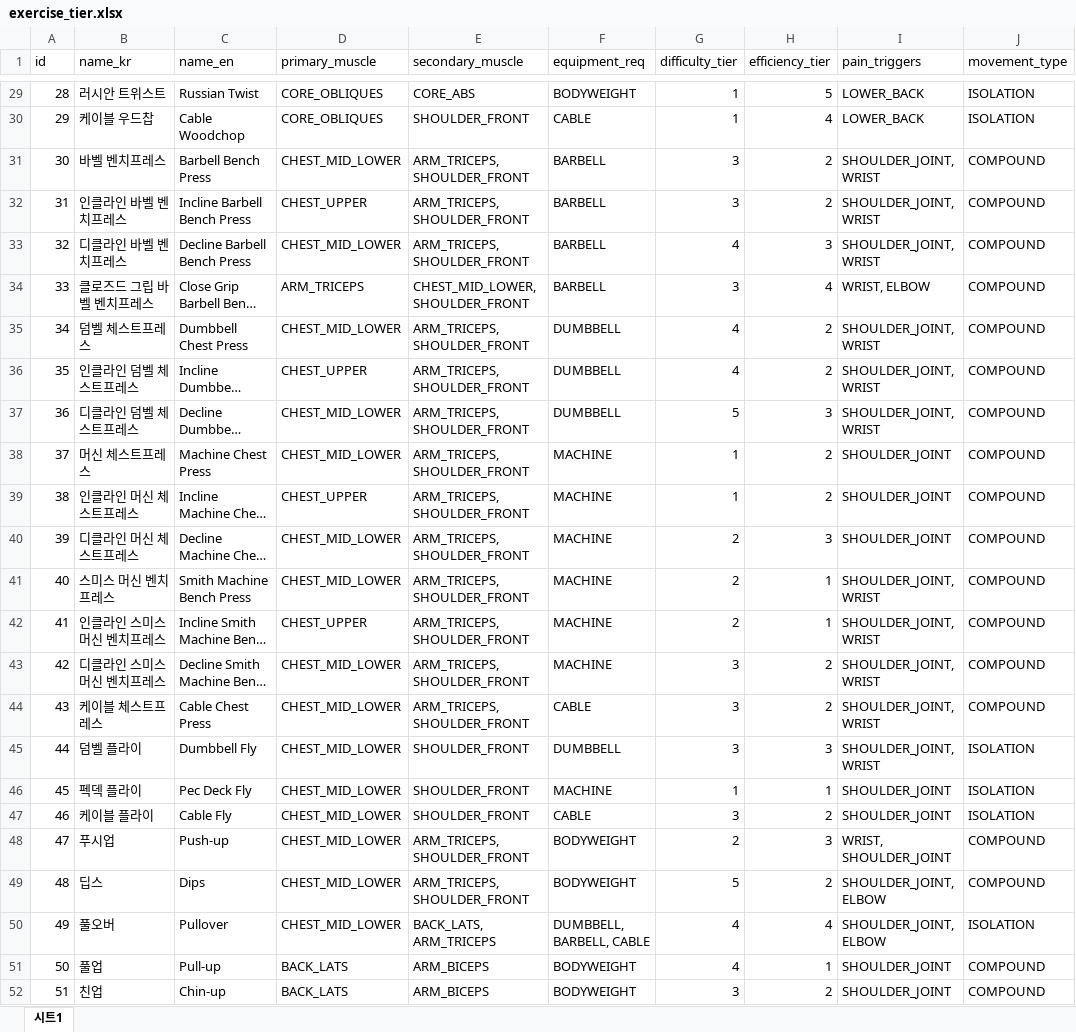
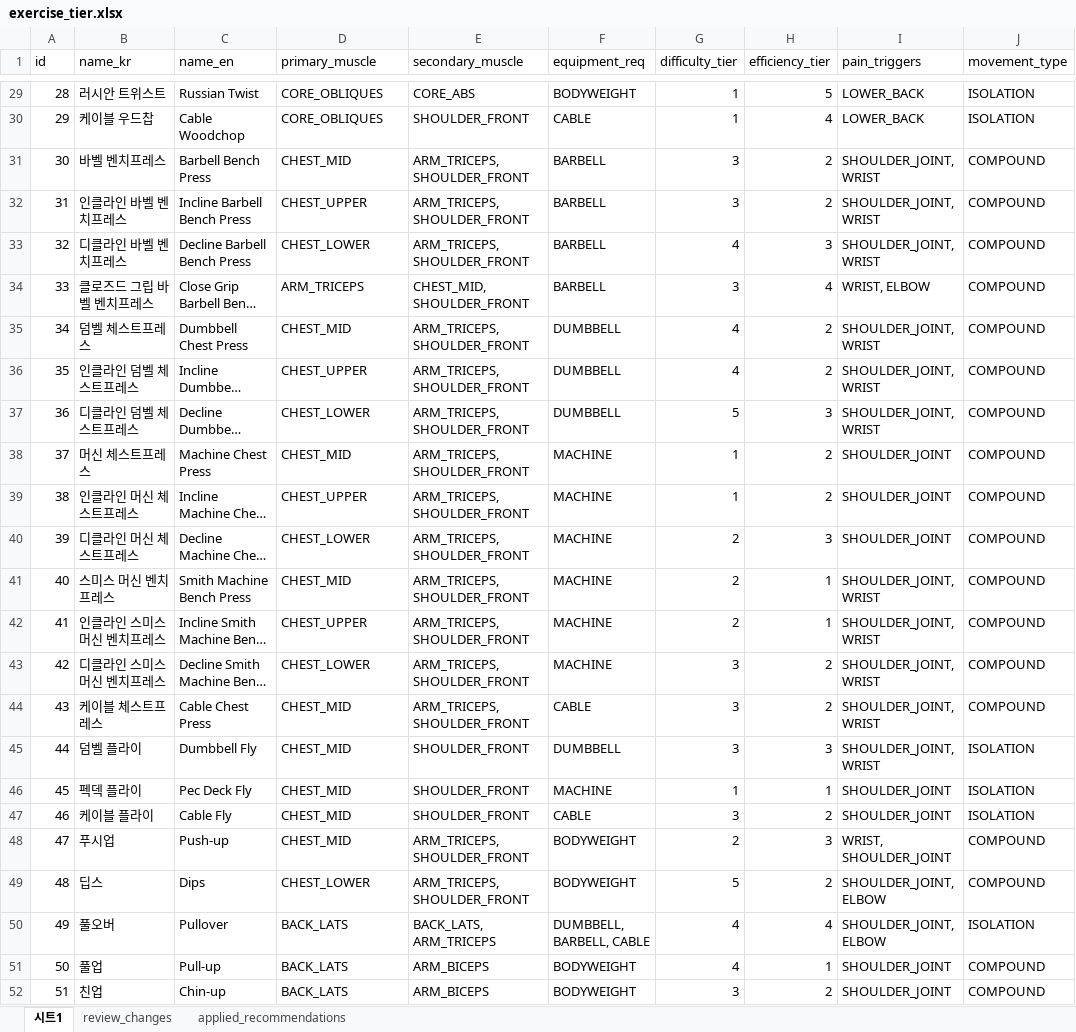
Before and after one commit to fit-core-project/fit-core-ai, an Excel workbook: exercise_tier.xlsx, sheet 시트1, drawn as a sheet; only a part is shown, gaps mark what is left out; long unchanged cells end in …; values as stored, in another font and other column widths than the file's, no borders; the diff covers the shown part only; the diff names each change by its address in the sheet, - before the commit and + after, or states it on an @@ line.

```diff
--- a/exercise_tier.xlsx (sheet 시트1)
+++ b/exercise_tier.xlsx (sheet 시트1)
+sheet tab: review_changes
+sheet tab: applied_recommendations
-D31 (primary_muscle): CHEST_MID_LOWER
+D31 (primary_muscle): CHEST_MID
-D33 (primary_muscle): CHEST_MID_LOWER
+D33 (primary_muscle): CHEST_LOWER
-E34 (secondary_muscle): CHEST_MID_LOWER, SHOULDER_FRONT
+E34 (secondary_muscle): CHEST_MID, SHOULDER_FRONT
-D35 (primary_muscle): CHEST_MID_LOWER
+D35 (primary_muscle): CHEST_MID
-D37 (primary_muscle): CHEST_MID_LOWER
+D37 (primary_muscle): CHEST_LOWER
-D38 (primary_muscle): CHEST_MID_LOWER
+D38 (primary_muscle): CHEST_MID
-D40 (primary_muscle): CHEST_MID_LOWER
+D40 (primary_muscle): CHEST_LOWER
-D41 (primary_muscle): CHEST_MID_LOWER
+D41 (primary_muscle): CHEST_MID
-D43 (primary_muscle): CHEST_MID_LOWER
+D43 (primary_muscle): CHEST_LOWER
-D44:D48 (primary_muscle): CHEST_MID_LOWER
+D44:D48 (primary_muscle): CHEST_MID
-D49 (primary_muscle): CHEST_MID_LOWER
+D49 (primary_muscle): CHEST_LOWER
-D50 (primary_muscle): CHEST_MID_LOWER
+D50 (primary_muscle): BACK_LATS
```
Also changed, not shown: 37 edited cells elsewhere in this sheet, scripts/exercise_tier.xlsx, 16 other files.
